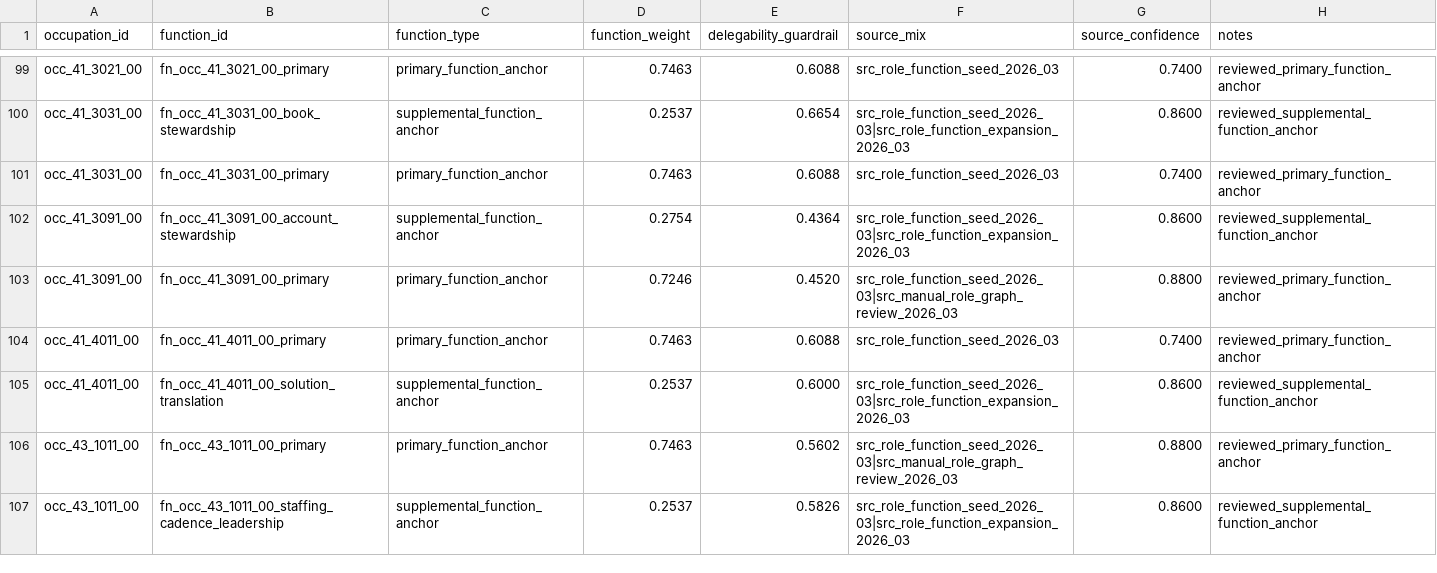
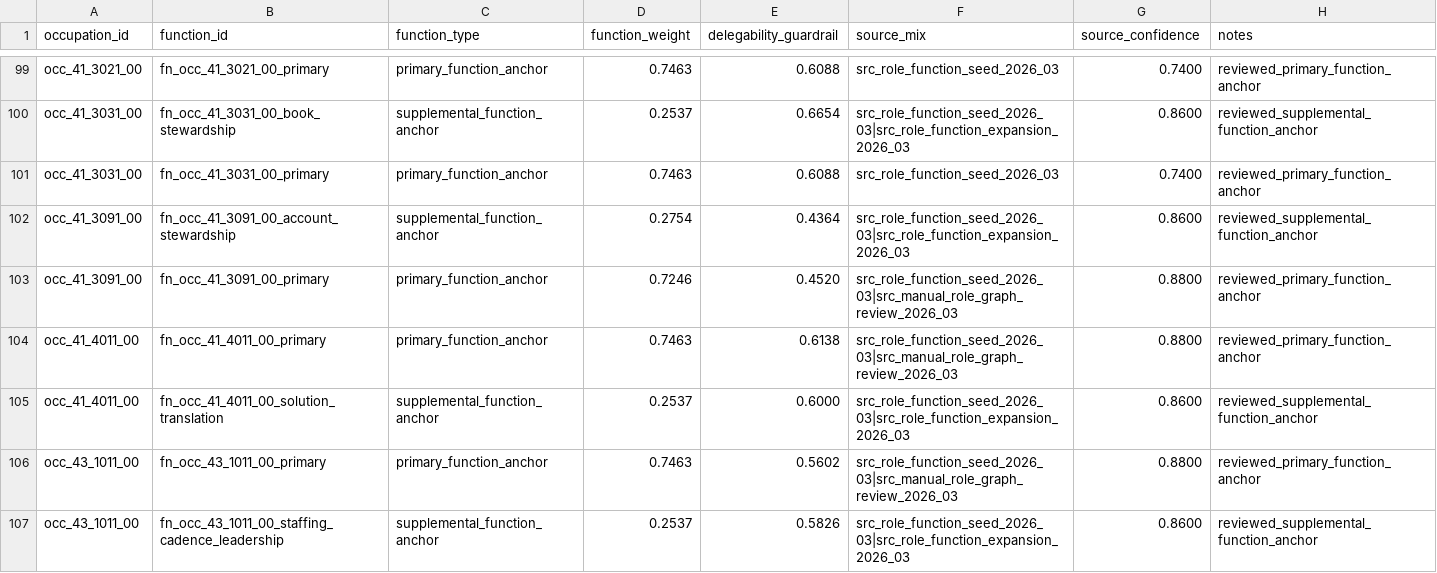
Before and after one commit to wrenthejewels/DLYJ, a CSV file: data/normalized/occupation_function_map.csv, drawn as a sheet; only a part is shown, gaps mark what is left out.

```diff
--- a/data/normalized/occupation_function_map.csv
+++ b/data/normalized/occupation_function_map.csv
@@ -103,3 +103,3 @@
 "occ_41_3091_00","fn_occ_41_3091_00_primary","primary_function_anchor","0.7246","0.4520","src_role_function_seed_2026_03|src_manual_role_graph_review_2026_03","0.8800","reviewed_primary_function_anchor"
-"occ_41_4011_00","fn_occ_41_4011_00_primary","primary_function_anchor","0.7463","0.6088","src_role_function_seed_2026_03","0.7400","reviewed_primary_function_anchor"
+"occ_41_4011_00","fn_occ_41_4011_00_primary","primary_function_anchor","0.7463","0.6138","src_role_function_seed_2026_03|src_manual_role_graph_review_2026_03","0.8800","reviewed_primary_function_anchor"
 "occ_41_4011_00","fn_occ_41_4011_00_solution_translation","supplemental_function_anchor","0.2537","0.6000","src_role_function_seed_2026_03|src_role_function_expansion_2026_03","0.8600","reviewed_supplemental_function_anchor"
```
Also changed, not shown: data/metadata/occupation_role_function_overrides.csv, data/normalized/function_accountability_profiles.csv, 13 other files.
